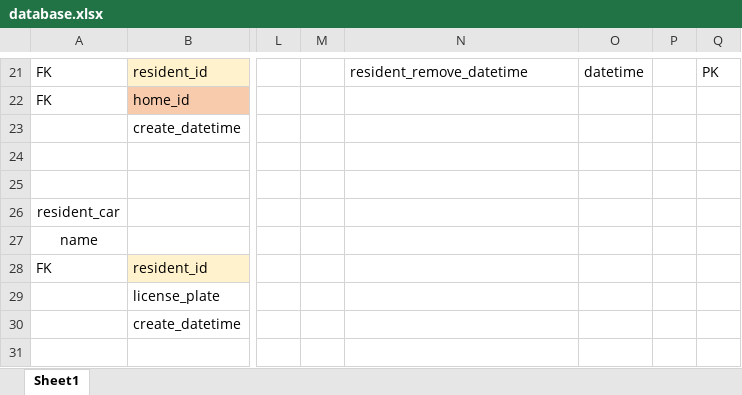
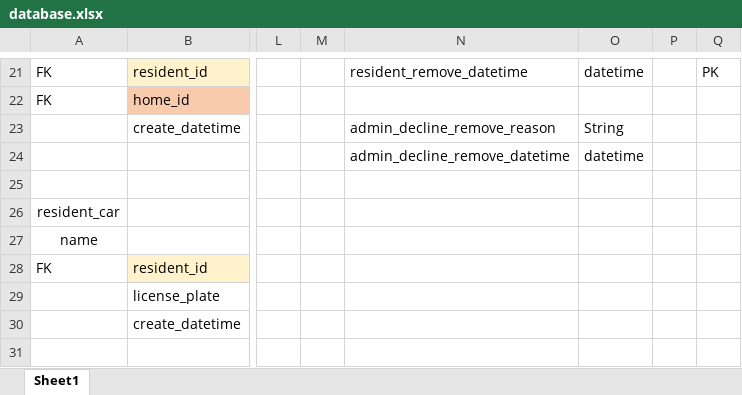
Before and after one commit to Natthapol-PEET/sammakorn_project_lifestyle, an Excel workbook: database.xlsx, sheet Sheet1, drawn as a sheet; only a part is shown, gaps mark what is left out; values as stored, in another font and other column widths than the file's, no borders; the diff names each change by its address in the sheet, - before the commit and + after, or states it on an @@ line.

Commit message:
Add column (model)

```diff
--- a/database.xlsx (sheet Sheet1)
+++ b/database.xlsx (sheet Sheet1)
-N23: (empty)
+N23: admin_decline_remove_reason
-O23: (empty)
+O23: String
-N24: (empty)
+N24: admin_decline_remove_datetime
-O24: (empty)
+O24: datetime
```
Also changed, not shown: 1 other file.
